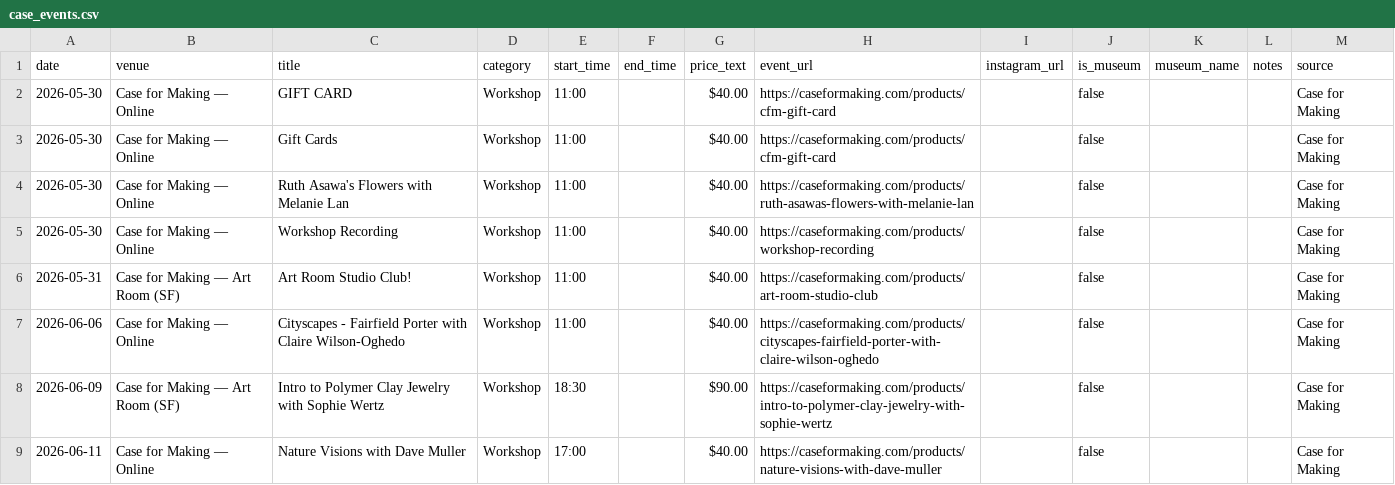
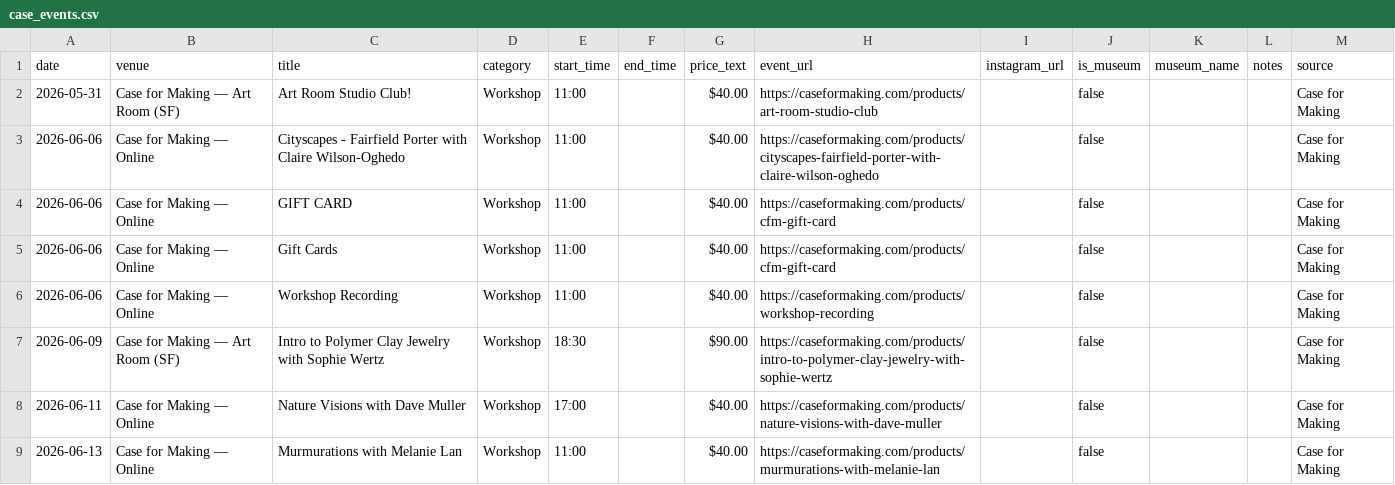
Before and after one commit to obstacleb/artlinks-data, a CSV file: case_events.csv, drawn as a sheet; only a part is shown; the shorter side is filled out with more unchanged rows; removed rows and columns are numbered as before the commit, all else as after; the diff names each change by its address in the sheet, - before the commit and + after, or states it on an @@ line.

Commit message:
Update Case for Making events CSV

```diff
--- a/case_events.csv
+++ b/case_events.csv
-row 2: 2026-05-30 | Case for Making — Online | GIFT CARD | Workshop | 11:00 |  | $40.00 | https://caseformaking.com/products/cfm-gift-card |  | false |  |  | Case for Making
-row 3: 2026-05-30 | Case for Making — Online | Gift Cards | Workshop | 11:00 |  | $40.00 | https://caseformaking.com/products/cfm-gift-card |  | false |  |  | Case for Making
-row 4: 2026-05-30 | Case for Making — Online | Ruth Asawa's Flowers with Melanie Lan | Workshop | 11:00 |  | $40.00 | https://caseformaking.com/products/ruth-asawas-flowers-with-melanie-lan |  | false |  |  | Case for Making
-row 5: 2026-05-30 | Case for Making — Online | Workshop Recording | Workshop | 11:00 |  | $40.00 | https://caseformaking.com/products/workshop-recording |  | false |  |  | Case for Making
+row 4: 2026-06-06 | Case for Making — Online | GIFT CARD | Workshop | 11:00 |  | $40.00 | https://caseformaking.com/products/cfm-gift-card |  | false |  |  | Case for Making
+row 5: 2026-06-06 | Case for Making — Online | Gift Cards | Workshop | 11:00 |  | $40.00 | https://caseformaking.com/products/cfm-gift-card |  | false |  |  | Case for Making
+row 6: 2026-06-06 | Case for Making — Online | Workshop Recording | Workshop | 11:00 |  | $40.00 | https://caseformaking.com/products/workshop-recording |  | false |  |  | Case for Making
```
